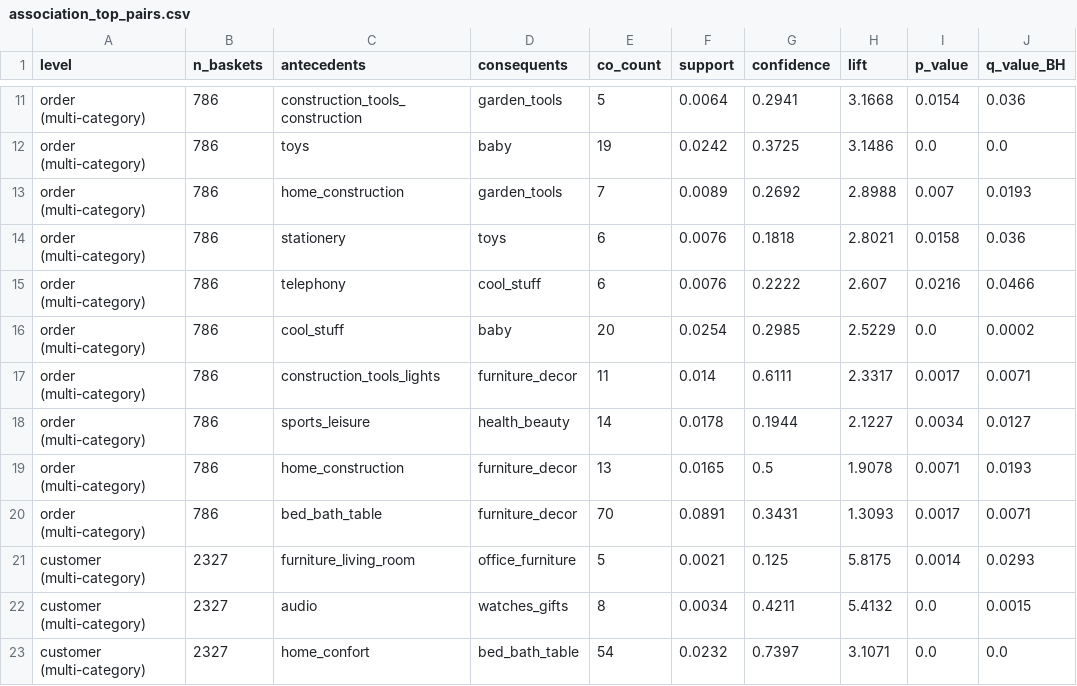
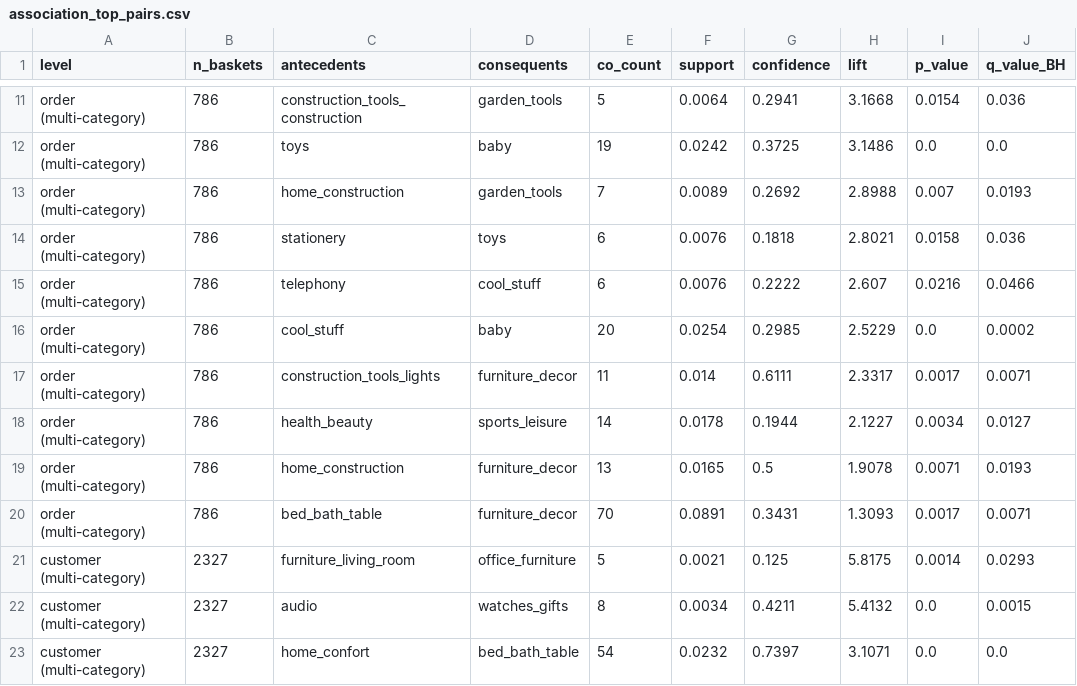
Before and after one commit to muganga-charles/dsc8307-advent-2026-examination, a CSV file: outputs/association_top_pairs.csv, drawn as a sheet; only a part is shown, gaps mark what is left out; the diff names each change by its address in the sheet, - before the commit and + after, or states it on an @@ line.

```diff
--- a/outputs/association_top_pairs.csv
+++ b/outputs/association_top_pairs.csv
-C18 (antecedents): sports_leisure
+C18 (antecedents): health_beauty
-D18 (consequents): health_beauty
+D18 (consequents): sports_leisure
```
Also changed, not shown: outputs/association_rules_all.csv, 3 other files.
